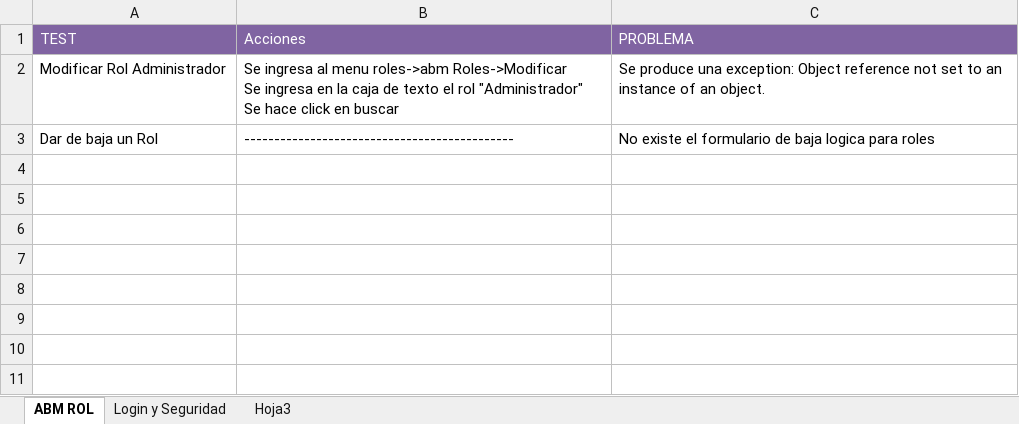
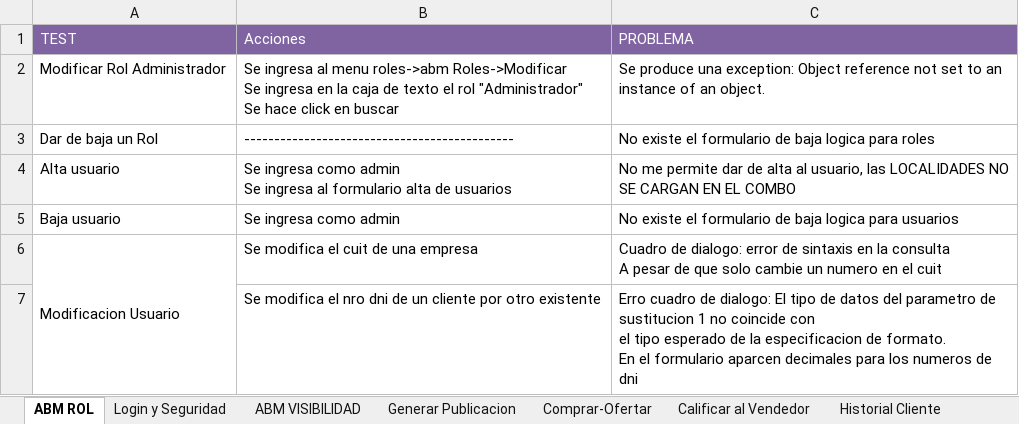
Before and after one commit to jorgemtnz/gestionDatos2016, an Excel workbook: 002.Desarrollo/data/TestsFallidosGUI.xlsx, sheet ABM ROL, drawn as a sheet; values as stored, in another font and other column widths than the file's, no borders; ↵ is a line break in a cell; the diff names each change by its address in the sheet, - before the commit and + after, or states it on an @@ line.

```diff
--- a/002.Desarrollo/data/TestsFallidosGUI.xlsx (sheet ABM ROL)
+++ b/002.Desarrollo/data/TestsFallidosGUI.xlsx (sheet ABM ROL)
-sheet tab: Hoja3
+sheet tab: ABM VISIBILIDAD
+sheet tab: Generar Publicacion
+sheet tab: Comprar-Ofertar
+sheet tab: Calificar al Vendedor
+sheet tab: Historial Cliente
+row 4: Alta usuario | Se ingresa como admin ↵ Se ingresa al formulario alta de usuarios | No me permite dar de alta al usuario, las LOCALIDADES NO SE CARGAN EN EL COMBO
+row 5: Baja usuario | Se ingresa como admin | No existe el formulario de baja logica para usuarios
+row 6: Modificacion Usuario | Se modifica el cuit de una empresa | Cuadro de dialogo: error de sintaxis en la consulta ↵ A pesar de que solo cambie un numero en el cuit
+row 7:  | Se modifica el nro dni de un cliente por otro existente | Erro cuadro de dialogo: El tipo de datos del parametro de sustitucion 1 no coincide con ↵ el tipo esperado de la especificacion de formato. ↵ En el formulario aparcen decimales para los numeros de dni
```
Also changed, not shown: sheet ABM VISIBILIDAD, sheet Login y Seguridad.
